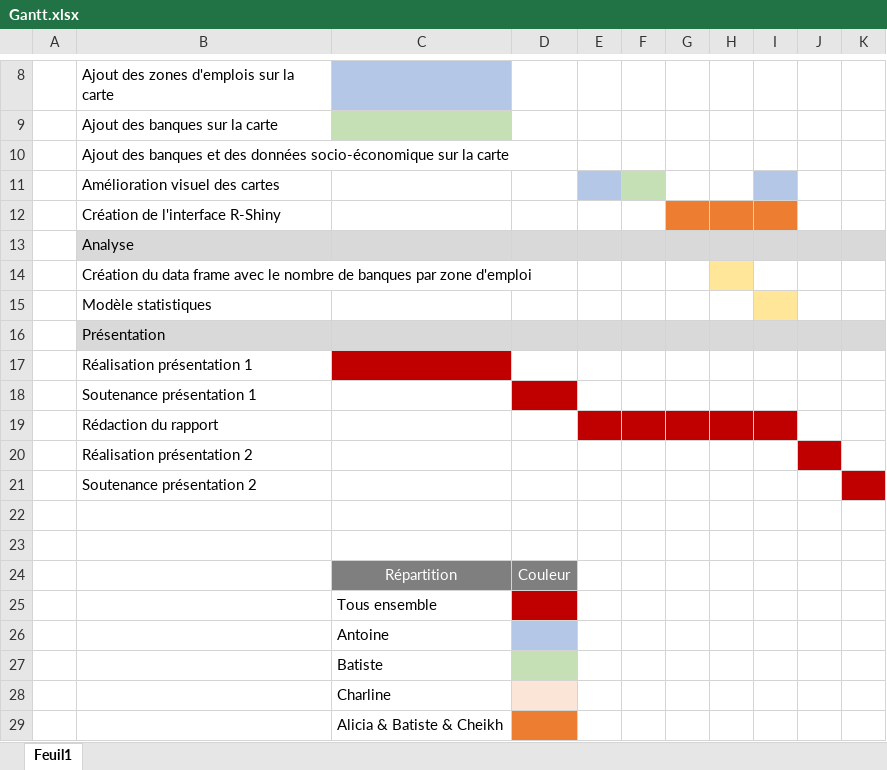
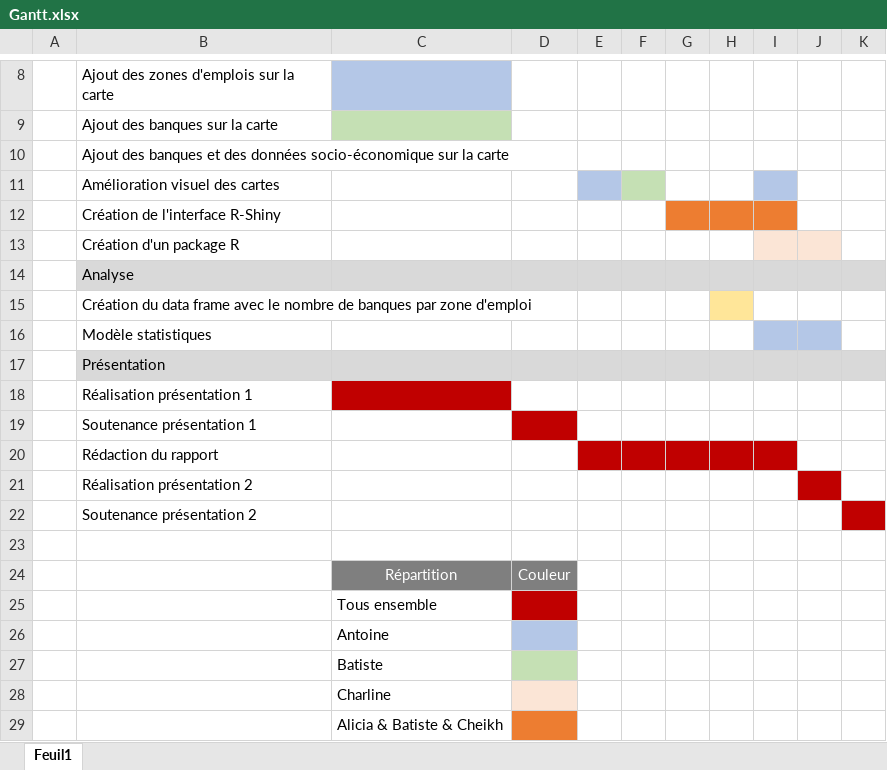
Before and after one commit to CharlineChamp/BanquesCooperatives, an Excel workbook: Rapport/Gestion_de_projet/Gantt.xlsx, sheet Feuil1, drawn as a sheet; only a part is shown, gaps mark what is left out; values as stored, in another font and other column widths than the file's, no borders; removed rows and columns are numbered as before the commit, all else as after; the diff names each change by its address in the sheet, - before the commit and + after, or states it on an @@ line.

Commit message:
update gantt

```diff
--- a/Rapport/Gestion_de_projet/Gantt.xlsx (sheet Feuil1)
+++ b/Rapport/Gestion_de_projet/Gantt.xlsx (sheet Feuil1)
+row 13:  | Création d'un package R
-I16 fill: #FFE699
+I16 fill: #B4C7E7
-J16 fill: none
+J16 fill: #B4C7E7
-row 22: (empty)
```
Also changed, not shown: 4 other files.
